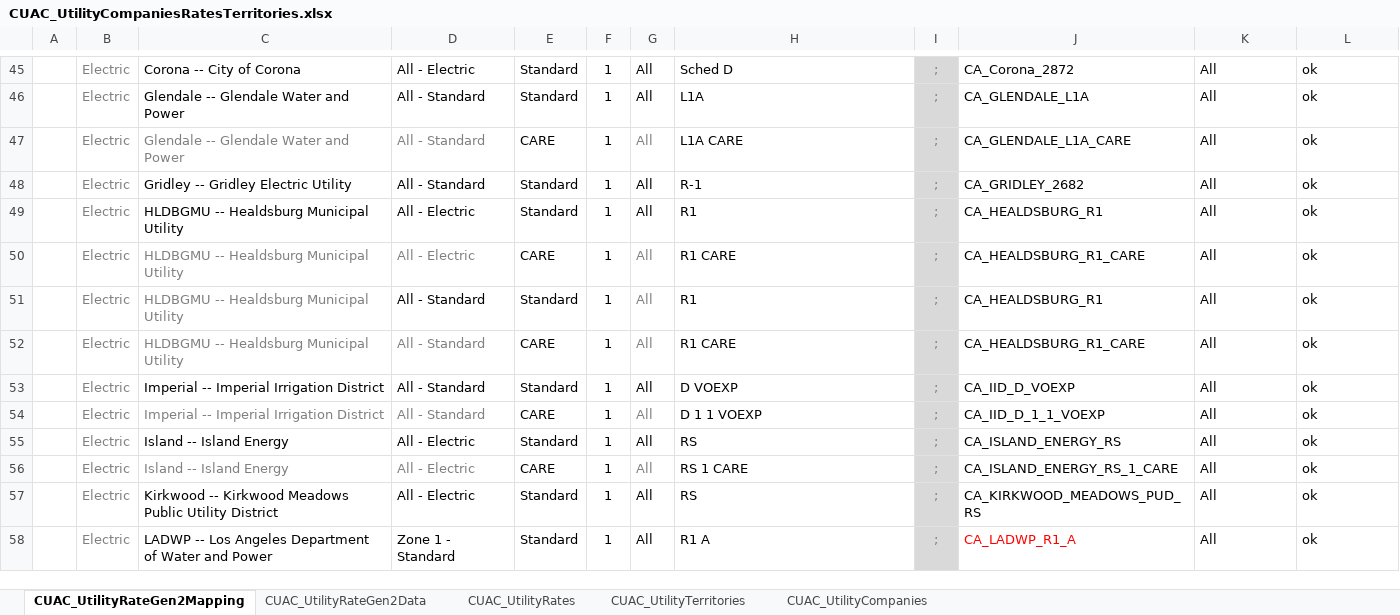
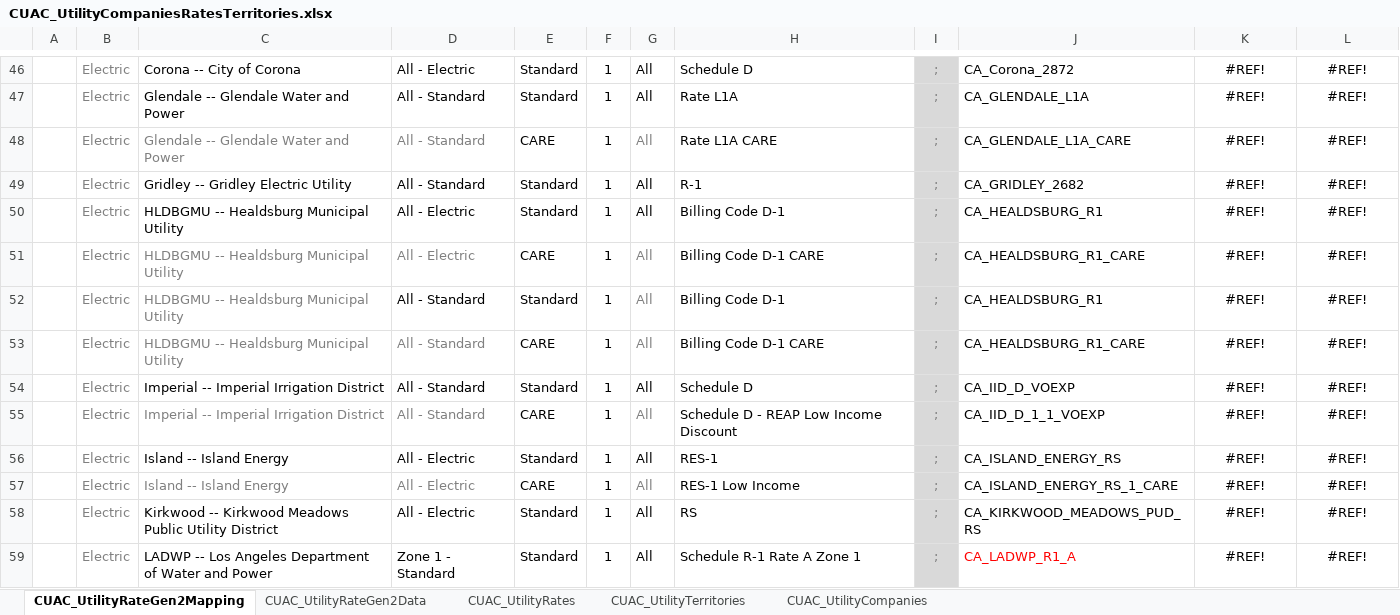
Before and after one commit to joesinger12/Test-Mirror-Workflow, an Excel workbook: Documentation/T24N/CUAC_UtilityCompaniesRatesTerritories.xlsx, sheet CUAC_UtilityRateGen2Mapping, drawn as a sheet; only a part is shown, gaps mark what is left out; values as stored, in another font and other column widths than the file's, no borders; addresses are those after the commit; the diff covers the shown part only; the diff names each change by its address in the sheet, - before the commit and + after, or states it on an @@ line.

Commit message:
SVN (com) commit #8287 by scriswellwsf       CBECC 2022/25 (1309) executable and ruleset source adding new CUAC elec rates, fixing CUAC reporting issue and a bug in EAA wall orientation in Std design models

```diff
--- a/Documentation/T24N/CUAC_UtilityCompaniesRatesTerritories.xlsx (sheet CUAC_UtilityRateGen2Mapping)
+++ b/Documentation/T24N/CUAC_UtilityCompaniesRatesTerritories.xlsx (sheet CUAC_UtilityRateGen2Mapping)
-H46: Sched D
+H46: Schedule D
-K46:K59: All
+K46:K59: #REF!
-K46:L59 alignment: left
+K46:L59 alignment: center
-L46:L59: ok
+L46:L59: #REF!
-H47: L1A
+H47: Rate L1A
-H48: L1A CARE
+H48: Rate L1A CARE
-H50: R1
+H50: Billing Code D-1
-H51: R1 CARE
+H51: Billing Code D-1 CARE
-H52: R1
+H52: Billing Code D-1
-H53: R1 CARE
+H53: Billing Code D-1 CARE
-H54: D VOEXP
+H54: Schedule D
-H55: D 1 1 VOEXP
+H55: Schedule D - REAP Low Income Discount
-H56: RS
+H56: RES-1
-H57: RS 1 CARE
+H57: RES-1 Low Income
-H59: R1 A
+H59: Schedule R-1 Rate A Zone 1
```
Also changed, not shown: 1 added row, 757 edited cells and cell formats elsewhere in this sheet, sheet CUAC_UtilityRateGen2Data, formulas that keep their value, 14 other files.
